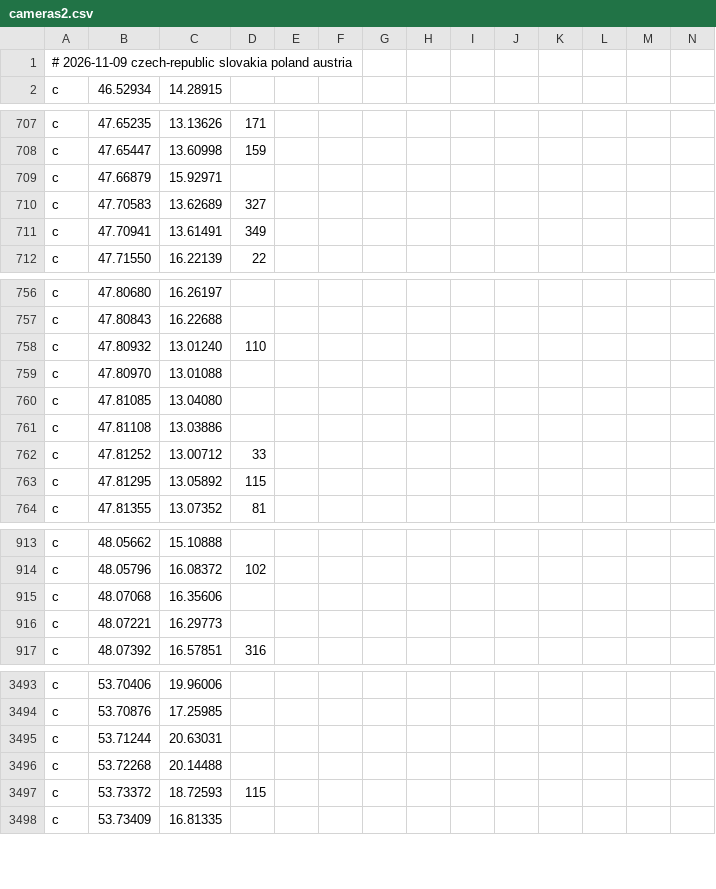
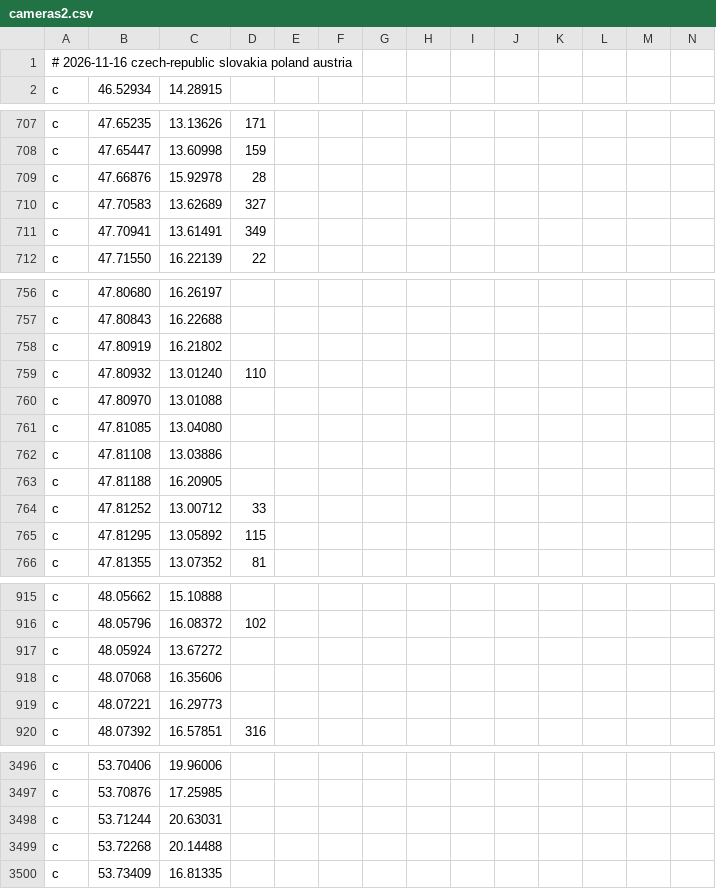
Before and after one commit to Svoby93CZ/drive_hud_radary, a CSV file: cameras2.csv, drawn as a sheet; only a part is shown, gaps mark what is left out; removed rows and columns are numbered as before the commit, all else as after; rows hold the shown columns only; the diff names each change by its address in the sheet, - before the commit and + after, or states it on an @@ line.

```diff
--- a/cameras2.csv
+++ b/cameras2.csv
-A1: # 2026-11-09 czech-republic slovakia…
+A1: # 2026-11-16 czech-republic slovakia…
-row 709: c | 47.66879 | 15.92971
+row 709: c | 47.66876 | 15.92978 | 28
+row 758: c | 47.80919 | 16.21802
+row 763: c | 47.81188 | 16.20905
+row 917: c | 48.05924 | 13.67272
-row 3497: c | 53.73372 | 18.72593 | 115
```
Also changed, not shown: cameras.csv.
